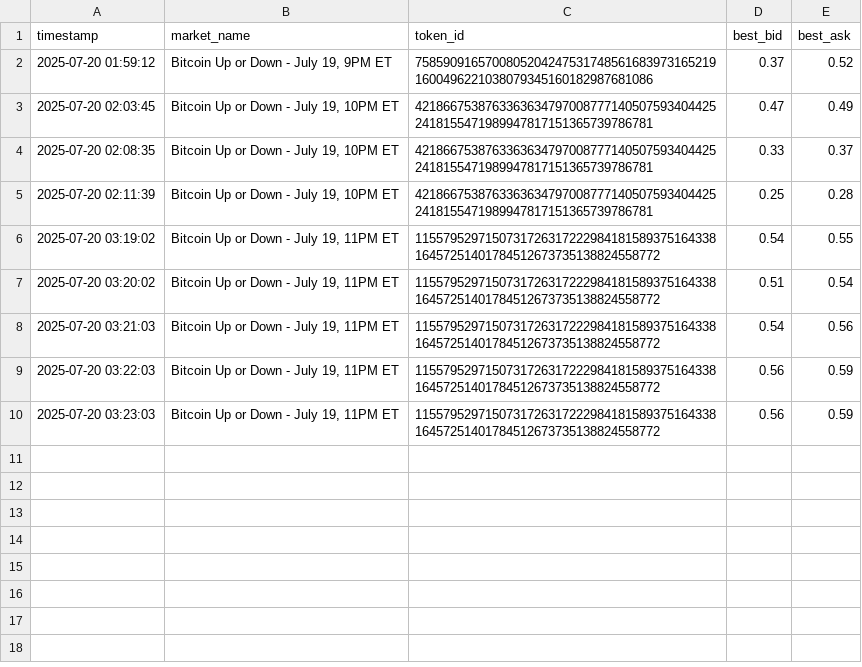
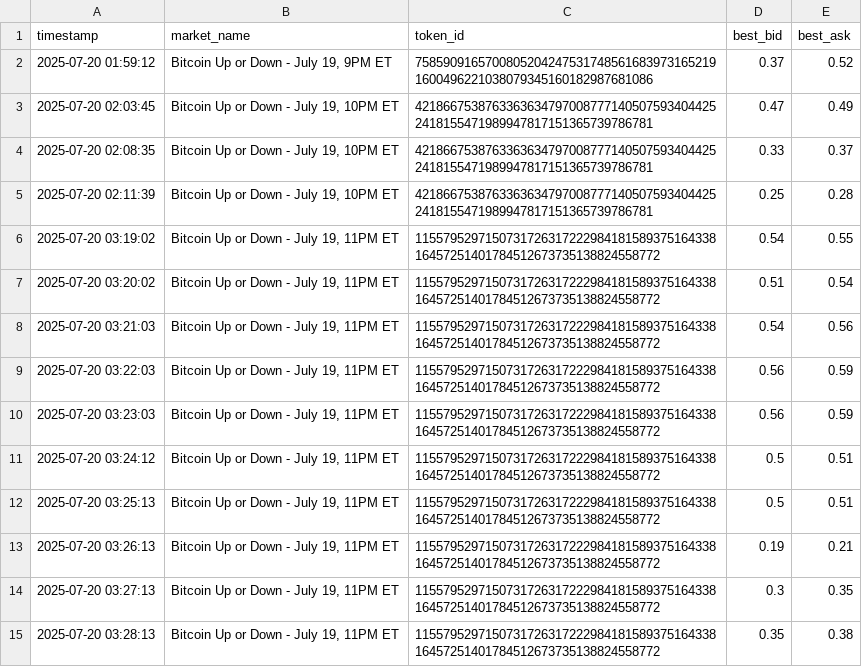
Before and after one commit to Yannick-o1/Polyscraper, a CSV file: btc_polydata.csv, drawn as a sheet.

```diff
--- a/btc_polydata.csv
+++ b/btc_polydata.csv
@@ -10 +10,6 @@ timestamp,market_name,token_id,best_bid,best_ask
 2025-07-20 03:23:03,"Bitcoin Up or Down - July 19, 11PM ET",115579529715073172631722298418158937516433816457251401784512673735138824558772,0.56,0.59
+2025-07-20 03:24:12,"Bitcoin Up or Down - July 19, 11PM ET",115579529715073172631722298418158937516433816457251401784512673735138824558772,0.5,0.51
+2025-07-20 03:25:13,"Bitcoin Up or Down - July 19, 11PM ET",115579529715073172631722298418158937516433816457251401784512673735138824558772,0.5,0.51
+2025-07-20 03:26:13,"Bitcoin Up or Down - July 19, 11PM ET",115579529715073172631722298418158937516433816457251401784512673735138824558772,0.19,0.21
+2025-07-20 03:27:13,"Bitcoin Up or Down - July 19, 11PM ET",115579529715073172631722298418158937516433816457251401784512673735138824558772,0.3,0.35
+2025-07-20 03:28:13,"Bitcoin Up or Down - July 19, 11PM ET",115579529715073172631722298418158937516433816457251401784512673735138824558772,0.35,0.38
```
